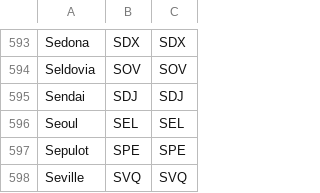
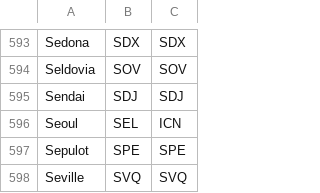
Before and after one commit to CapGroup6/flight_booking_backend, a CSV file: src/main/resources/IATA.csv, drawn as a sheet; only a part is shown, gaps mark what is left out.

```diff
--- a/src/main/resources/IATA.csv
+++ b/src/main/resources/IATA.csv
@@ -595,3 +595,3 @@ Seldovia,SOV,SOV
 Sendai,SDJ,SDJ
-Seoul,SEL,SEL
+Seoul,SEL,ICN
 Sepulot,SPE,SPE
```
Also changed, not shown: 2 other files.
